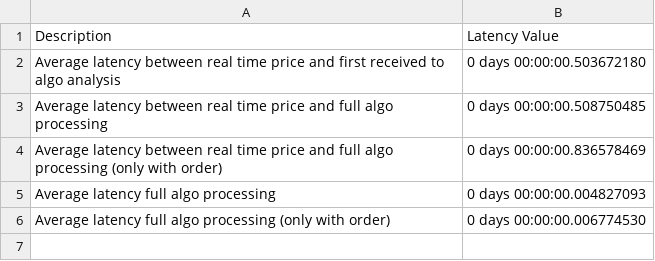
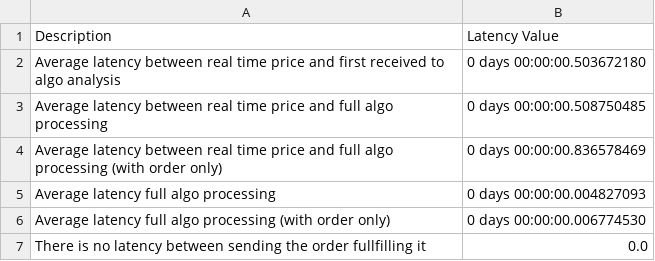
Before and after one commit to Goularts/backtestdata, a CSV file: latency_results.csv, drawn as a sheet.

```diff
--- a/latency_results.csv
+++ b/latency_results.csv
@@ -3,4 +3,5 @@ Average latency between real time price and first received to algo analysis,0 da
 Average latency between real time price and full algo processing,0 days 00:00:00.508750485
-Average latency between real time price and full algo processing (only with order),0 days 00:00:00.836578469
+Average latency between real time price and full algo processing (with order only),0 days 00:00:00.836578469
 Average latency full algo processing,0 days 00:00:00.004827093
-Average latency full algo processing (only with order),0 days 00:00:00.006774530
+Average latency full algo processing (with order only),0 days 00:00:00.006774530
+There is no latency between sending the order fullfilling it,0.0
```
Also changed, not shown: realdataBT.csv, realdataBT_comp.csv, 4 other files.
